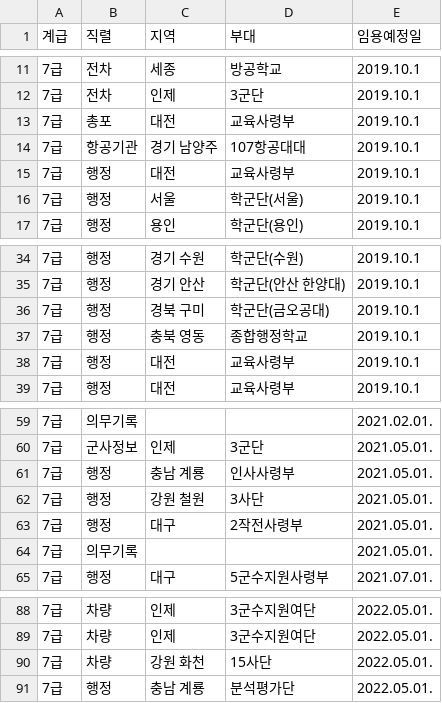
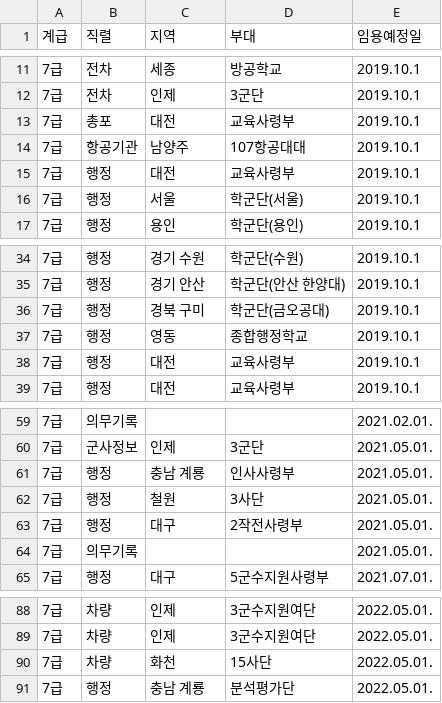
Before and after one commit to Malrang45/mil, a CSV file: 부대분류/부대분류/칼럼/data1.csv, drawn as a sheet; only a part is shown, gaps mark what is left out.

```diff
--- a/부대분류/부대분류/칼럼/data1.csv
+++ b/부대분류/부대분류/칼럼/data1.csv
@@ -13,3 +13,3 @@
 7급,총포,대전,교육사령부,2019.10.1
-7급,항공기관,경기 남양주,107항공대대,2019.10.1
+7급,항공기관,남양주,107항공대대,2019.10.1
 7급,행정,대전,교육사령부,2019.10.1
@@ -36,3 +36,3 @@
 7급,행정,경북 구미,학군단(금오공대),2019.10.1
-7급,행정,충북 영동,종합행정학교,2019.10.1
+7급,행정,영동,종합행정학교,2019.10.1
 7급,행정,대전,교육사령부,2019.10.1
@@ -61,3 +61,3 @@
 7급,행정,충남 계룡,인사사령부,2021.05.01.
-7급,행정,강원 철원,3사단,2021.05.01.
+7급,행정,철원,3사단,2021.05.01.
 7급,행정,대구,2작전사령부,2021.05.01.
@@ -89,3 +89,3 @@
 7급,차량,인제,3군수지원여단,2022.05.01.
-7급,차량,강원 화천,15사단,2022.05.01.
+7급,차량,화천,15사단,2022.05.01.
 7급,행정,충남 계룡,분석평가단,2022.05.01.
```
Also changed, not shown: 부대분류/칼럼/data.csv, 5 other files.
